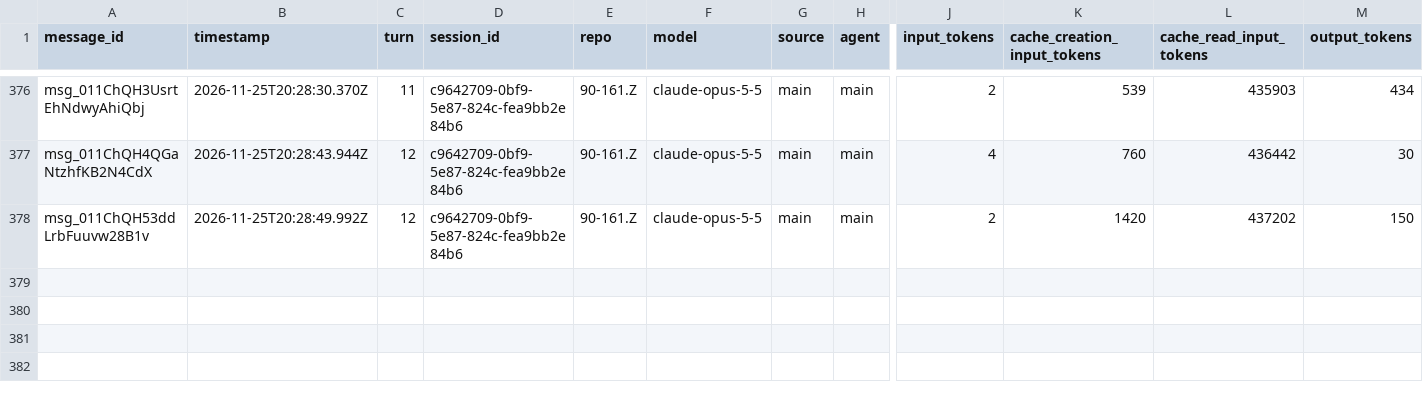
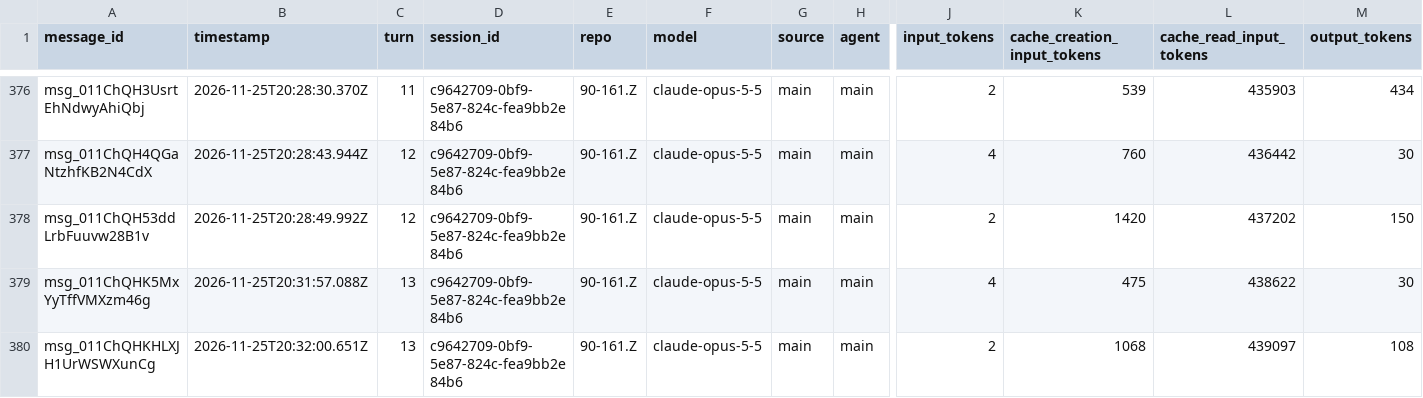
Before and after one commit to rhope-ops/90-161.Z, a CSV file: sessions/c9642709-0bf9-5e87-824c-fea9bb2e84b6.csv, drawn as a sheet; only a part is shown, gaps mark what is left out; rows hold the shown columns only; the diff names each change by its address in the sheet, - before the commit and + after, or states it on an @@ line.

```diff
--- a/sessions/c9642709-0bf9-5e87-824c-fea9bb2e84b6.csv
+++ b/sessions/c9642709-0bf9-5e87-824c-fea9bb2e84b6.csv
+row 379: msg_011ChQHK5MxYyTffVMXzm46g | 2026-11-25T20:31:57.088Z | 13 | c9642709-0bf9-5e87-824c-fea9bb2e84b6 | 90-161.Z | claude-opus-5-5 | main | main | 4 | 475 | 438622 | 30
+row 380: msg_011ChQHKHLXJH1UrWSWXunCg | 2026-11-25T20:32:00.651Z | 13 | c9642709-0bf9-5e87-824c-fea9bb2e84b6 | 90-161.Z | claude-opus-5-5 | main | main | 2 | 1068 | 439097 | 108
```
